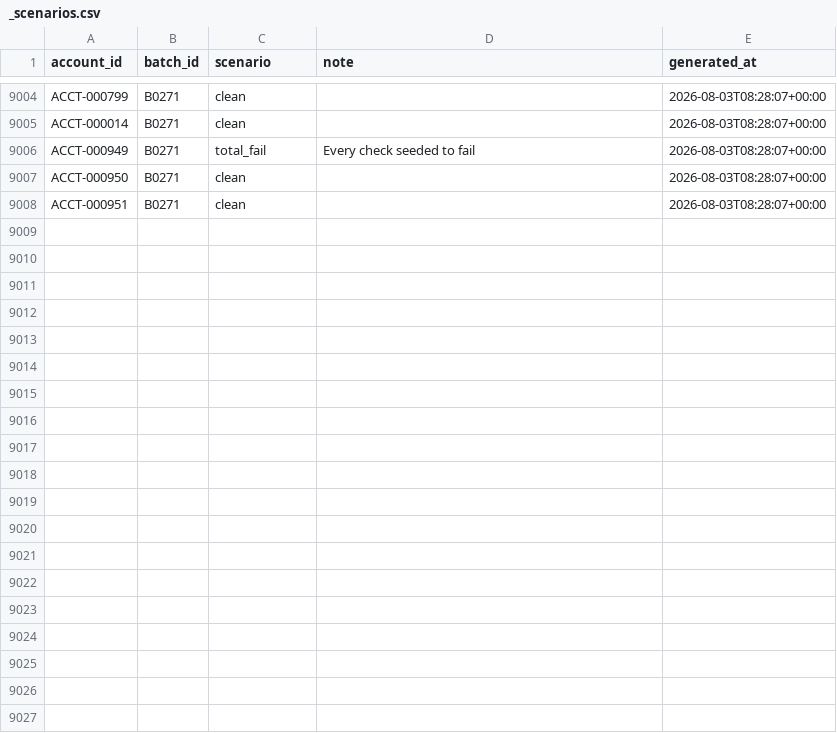
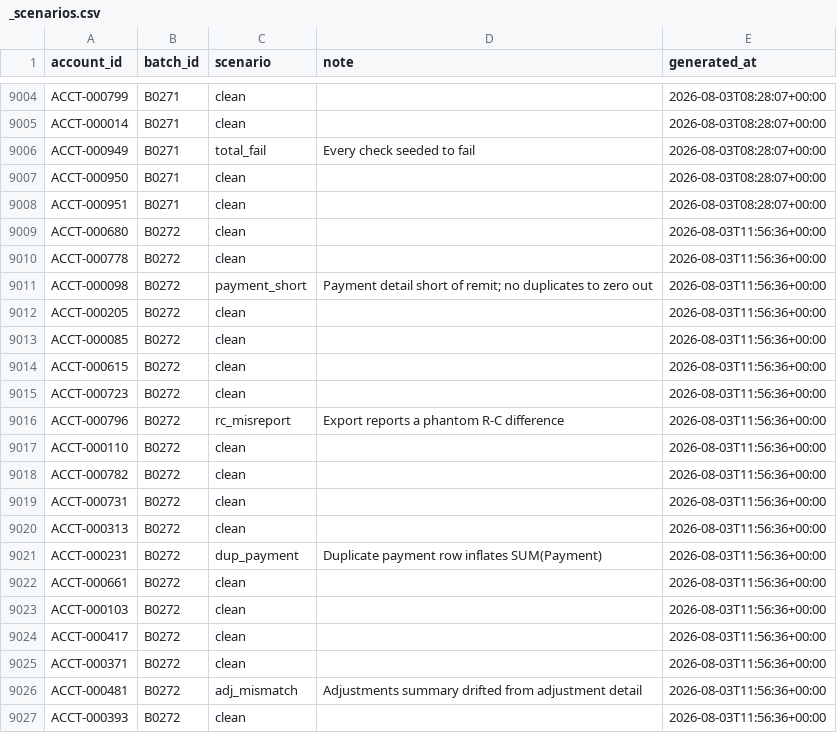
Before and after one commit to jelendu/remit-reconciliation-engine, a CSV file: data_gen/output/_scenarios.csv, drawn as a sheet; only a part is shown, gaps mark what is left out; the diff covers the shown part only.

```diff
--- a/data_gen/output/_scenarios.csv
+++ b/data_gen/output/_scenarios.csv
@@ -9008 +9008,20 @@ ACCT-000950,B0271,clean,,2026-08-03T08:28:07+00:00
 ACCT-000951,B0271,clean,,2026-08-03T08:28:07+00:00
+ACCT-000680,B0272,clean,,2026-08-03T11:56:36+00:00
+ACCT-000778,B0272,clean,,2026-08-03T11:56:36+00:00
+ACCT-000098,B0272,payment_short,Payment detail short of remit; no duplicates to zero out,2026-08-03T11:56:36+00:00
+ACCT-000205,B0272,clean,,2026-08-03T11:56:36+00:00
+ACCT-000085,B0272,clean,,2026-08-03T11:56:36+00:00
+ACCT-000615,B0272,clean,,2026-08-03T11:56:36+00:00
+ACCT-000723,B0272,clean,,2026-08-03T11:56:36+00:00
+ACCT-000796,B0272,rc_misreport,Export reports a phantom R-C difference,2026-08-03T11:56:36+00:00
+ACCT-000110,B0272,clean,,2026-08-03T11:56:36+00:00
+ACCT-000782,B0272,clean,,2026-08-03T11:56:36+00:00
+ACCT-000731,B0272,clean,,2026-08-03T11:56:36+00:00
+ACCT-000313,B0272,clean,,2026-08-03T11:56:36+00:00
+ACCT-000231,B0272,dup_payment,Duplicate payment row inflates SUM(Payment),2026-08-03T11:56:36+00:00
+ACCT-000661,B0272,clean,,2026-08-03T11:56:36+00:00
+ACCT-000103,B0272,clean,,2026-08-03T11:56:36+00:00
+ACCT-000417,B0272,clean,,2026-08-03T11:56:36+00:00
+ACCT-000371,B0272,clean,,2026-08-03T11:56:36+00:00
+ACCT-000481,B0272,adj_mismatch,Adjustments summary drifted from adjustment detail,2026-08-03T11:56:36+00:00
+ACCT-000393,B0272,clean,,2026-08-03T11:56:36+00:00
```
Also changed, not shown: 9 added rows elsewhere in this file, data_gen/output/adjustment_amts.csv, data_gen/output/adjustments.csv, 17 other files.
